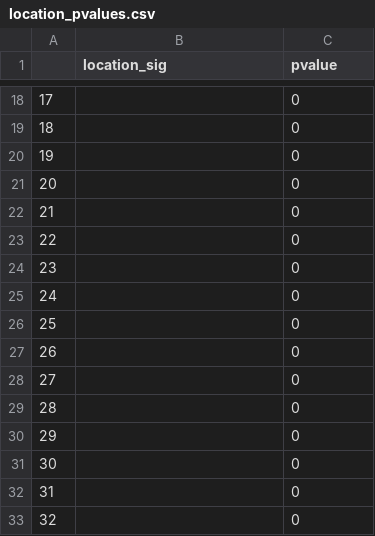
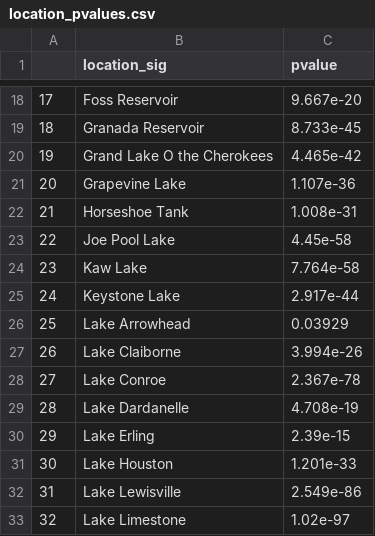
Before and after one commit to puruckertom/ignatius_reservoirs, a CSV file: data_out/location_pvalues.csv, drawn as a sheet; only a part is shown, gaps mark what is left out; the diff covers the shown part only.

Commit message:
Grapevine lake ties bug resolved, working again

```diff
--- a/data_out/location_pvalues.csv
+++ b/data_out/location_pvalues.csv
@@ -18,16 +18,16 @@
-"17","","0"
-"18","","0"
-"19","","0"
-"20","","0"
-"21","","0"
-"22","","0"
-"23","","0"
-"24","","0"
-"25","","0"
-"26","","0"
-"27","","0"
-"28","","0"
-"29","","0"
-"30","","0"
-"31","","0"
-"32","","0"
+"17","Foss Reservoir","9.667e-20"
+"18","Granada Reservoir","8.733e-45"
+"19","Grand Lake O the Cherokees","4.465e-42"
+"20","Grapevine Lake","1.107e-36"
+"21","Horseshoe Tank","1.008e-31"
+"22","Joe Pool Lake","4.45e-58"
+"23","Kaw Lake","7.764e-58"
+"24","Keystone Lake","2.917e-44"
+"25","Lake Arrowhead","0.03929"
+"26","Lake Claiborne","3.994e-26"
+"27","Lake Conroe","2.367e-78"
+"28","Lake Dardanelle","4.708e-19"
+"29","Lake Erling","2.39e-15"
+"30","Lake Houston","1.201e-33"
+"31","Lake Lewisville","2.549e-86"
+"32","Lake Limestone","1.02e-97"
```
Also changed, not shown: 87 edited cells elsewhere in this file, 2 other files.
